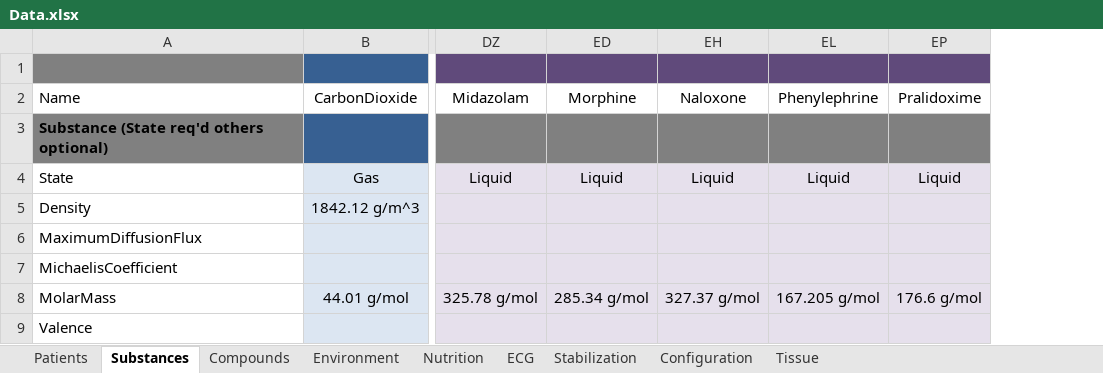
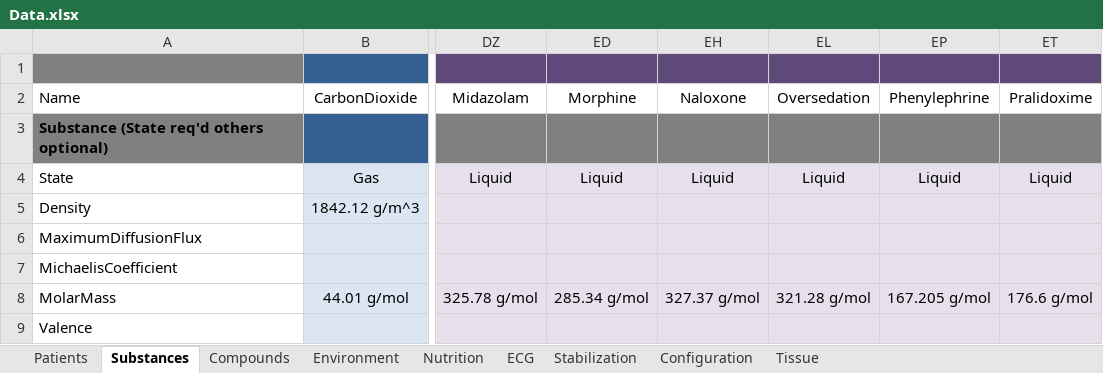
Before and after one commit to shawnhuyiwen/pulse, an Excel workbook: data/Data.xlsx, sheet Substances, drawn as a sheet; only a part is shown, gaps mark what is left out; values as stored, in another font and other column widths than the file's, no borders; the diff names each change by its address in the sheet, - before the commit and + after, or states it on an @@ line.

Commit message:
changes to make oversedation work - not validated

```diff
--- a/data/Data.xlsx (sheet Substances)
+++ b/data/Data.xlsx (sheet Substances)
+column EL, rows 2-8: Oversedation |  | Liquid |  |  |  | 321.28 g/mol
```
Also changed, not shown: formulas that keep their value, hidden cells, 2 other files.
